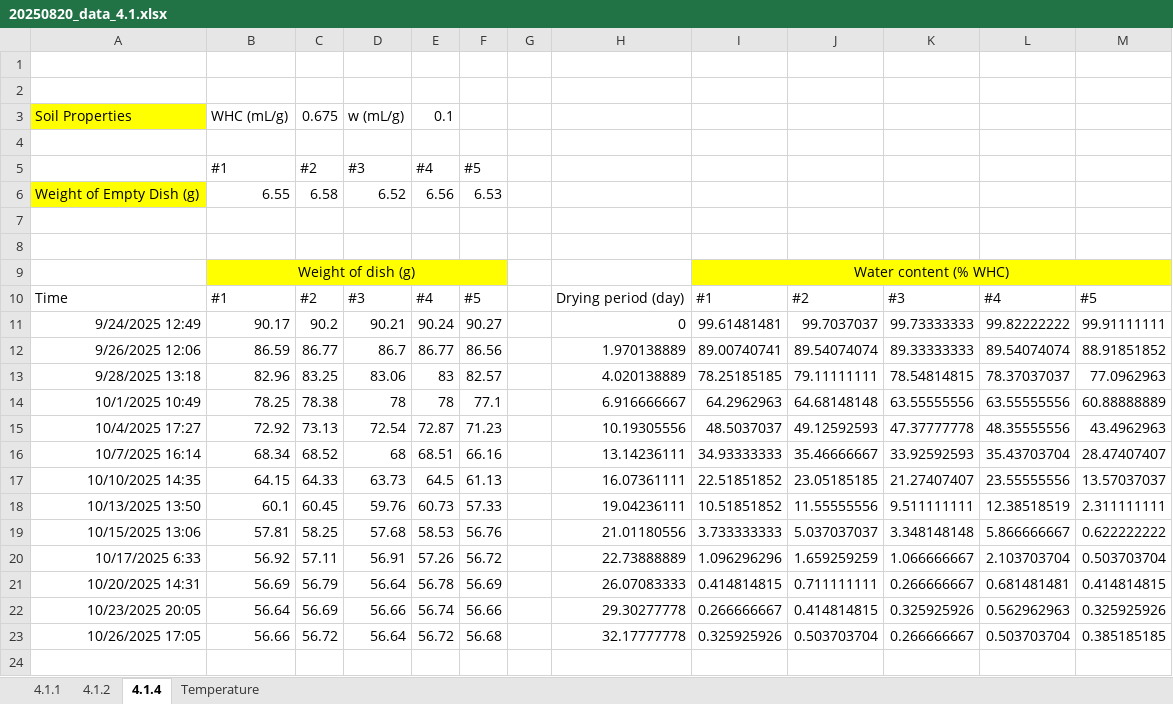
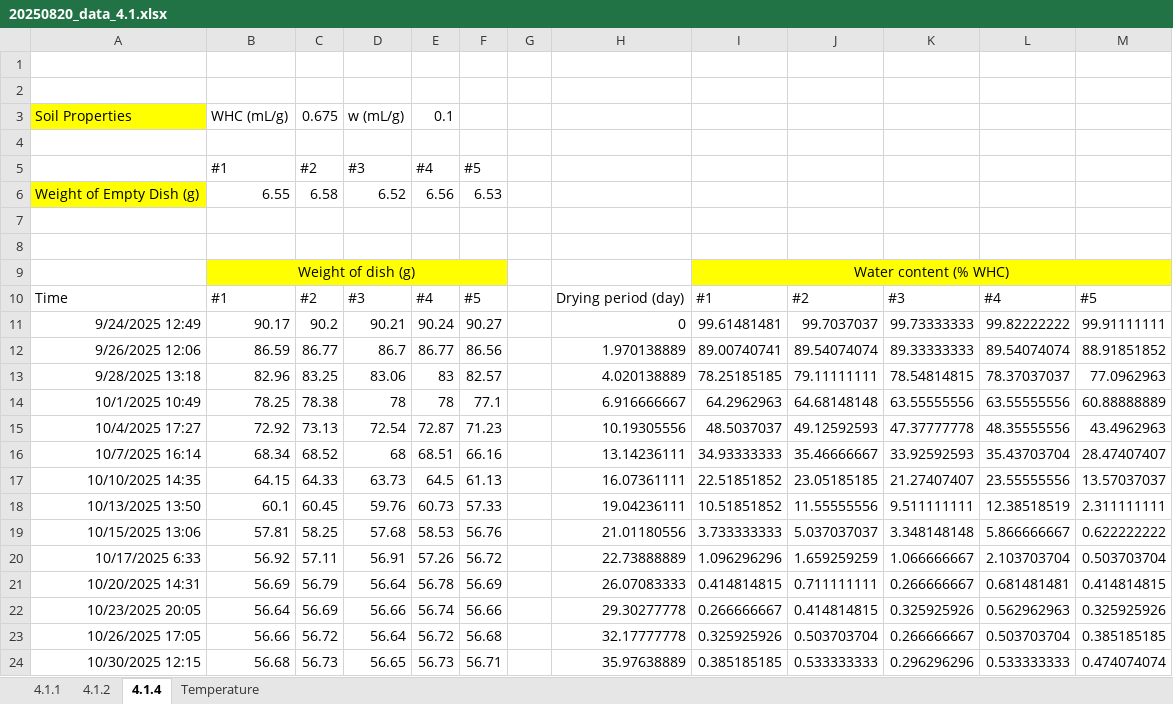
Before and after one commit to ikchangcho/cascade, an Excel workbook: 20250820_data_4.1.xlsx, sheet 4.1.4, drawn as a sheet; values as stored, in another font and other column widths than the file's, no borders; the diff names each change by its address in the sheet, - before the commit and + after, or states it on an @@ line.

```diff
--- a/20250820_data_4.1.xlsx (sheet 4.1.4)
+++ b/20250820_data_4.1.xlsx (sheet 4.1.4)
+row 24: 10/30/2025 12:15 | 56.68 | 56.73 | 56.65 | 56.73 | 56.71 |  | 35.97638889 | 0.385185185 | 0.533333333 | 0.296296296 | 0.533333333 | 0.474074074
```
Also changed, not shown: 2 other files.
